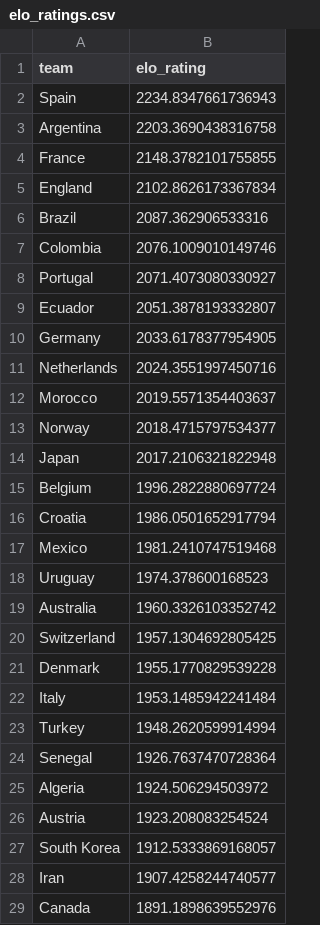
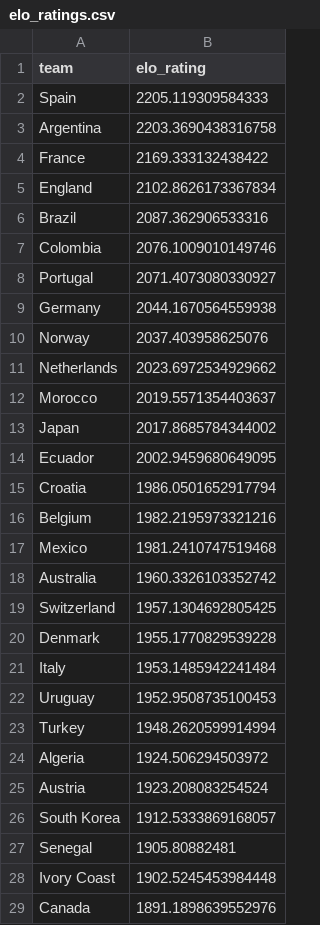
Before and after one commit to btogd123/WorldCupWinner, a CSV file: data/elo_ratings.csv, drawn as a sheet; only a part is shown; the diff covers the shown part only.

```diff
--- a/data/elo_ratings.csv
+++ b/data/elo_ratings.csv
@@ -1,5 +1,5 @@
 team,elo_rating
-Spain,2234.8347661736943
+Spain,2205.119309584333
 Argentina,2203.3690438316758
-France,2148.3782101755855
+France,2169.333132438422
 England,2102.8626173367834
@@ -8,12 +8,11 @@ Colombia,2076.1009010149746
 Portugal,2071.4073080330927
-Ecuador,2051.3878193332807
-Germany,2033.6178377954905
-Netherlands,2024.3551997450716
+Germany,2044.1670564559938
+Norway,2037.403958625076
+Netherlands,2023.6972534929662
 Morocco,2019.5571354403637
-Norway,2018.4715797534377
-Japan,2017.2106321822948
-Belgium,1996.2822880697724
+Japan,2017.8685784344002
+Ecuador,2002.9459680649095
 Croatia,1986.0501652917794
+Belgium,1982.2195973321216
 Mexico,1981.2410747519468
-Uruguay,1974.378600168523
 Australia,1960.3326103352742
@@ -22,4 +21,4 @@ Denmark,1955.1770829539228
 Italy,1953.1485942241484
+Uruguay,1952.9508735100453
 Turkey,1948.2620599914994
-Senegal,1926.7637470728364
 Algeria,1924.506294503972
@@ -27,3 +26,4 @@ Austria,1923.208083254524
 South Korea,1912.5333869168057
-Iran,1907.4258244740577
+Senegal,1905.80882481
+Ivory Coast,1902.5245453984448
 Canada,1891.1898639552976
```
Also changed, not shown: 9 added rows and 9 removed rows elsewhere in this file, results/wc2026_predictions.csv, 5 other files.
